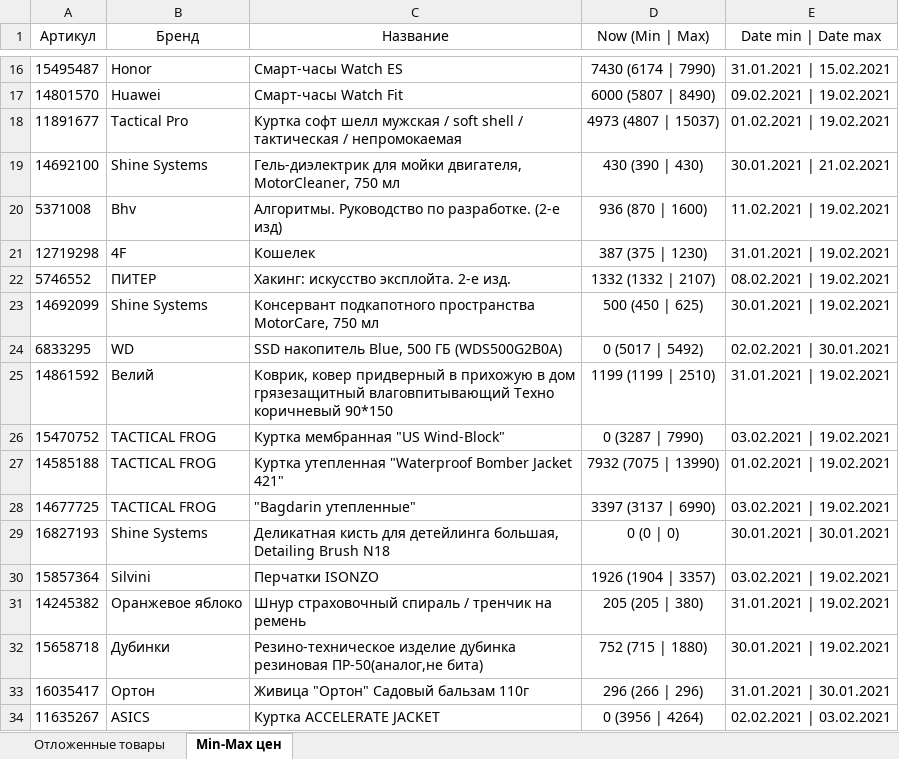
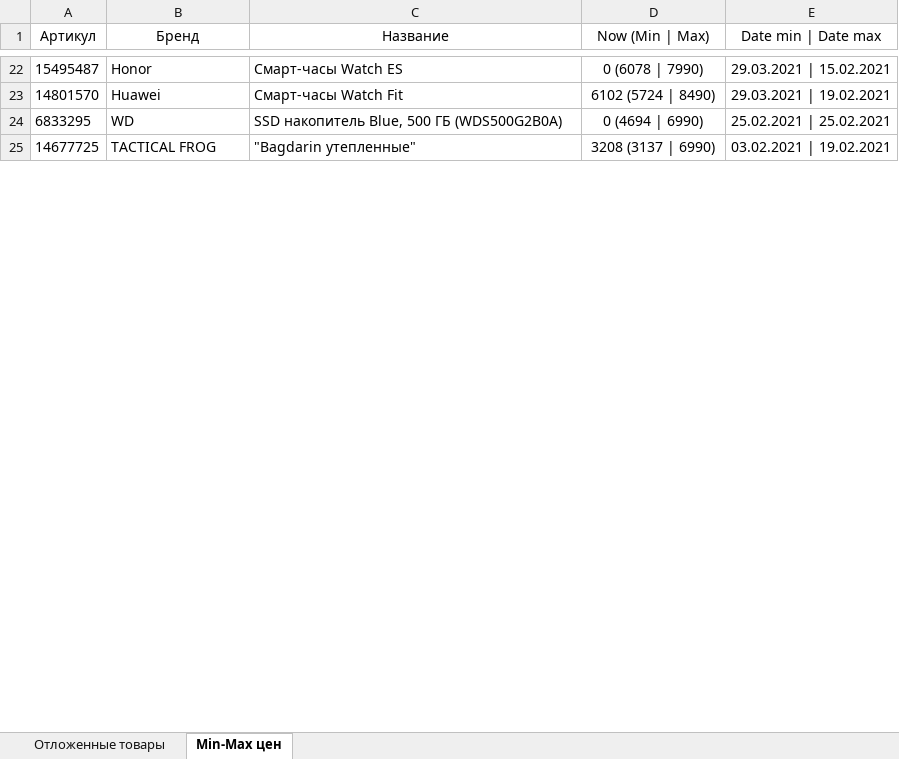
Before and after one commit to Voyager101pw/scraping-wildberries, an Excel workbook: WildBerries.xlsx, sheet Min-Max цен, drawn as a sheet; only a part is shown, gaps mark what is left out; values as stored, in another font and other column widths than the file's, no borders; removed rows and columns are numbered as before the commit, all else as after; the diff covers the shown part only; the diff names each change by its address in the sheet, - before the commit and + after, or states it on an @@ line.

```diff
--- a/WildBerries.xlsx (sheet Min-Max цен)
+++ b/WildBerries.xlsx (sheet Min-Max цен)
-D22 (Now (Min | Max)): 7430 (6174 | 7990)
+D22 (Now (Min | Max)): 0 (6078 | 7990)
-E22 (Date min | Date max): 31.01.2021 | 15.02.2021
+E22 (Date min | Date max): 29.03.2021 | 15.02.2021
-D23 (Now (Min | Max)): 6000 (5807 | 8490)
+D23 (Now (Min | Max)): 6102 (5724 | 8490)
-E23 (Date min | Date max): 09.02.2021 | 19.02.2021
+E23 (Date min | Date max): 29.03.2021 | 19.02.2021
-row 18: 11891677 | Tactical Pro | Куртка софт шелл мужская / soft shell / тактическая / непромокаемая | 4973 (4807 | 15037) | 01.02.2021 | 19.02.2021
-row 19: 14692100 | Shine Systems | Гель-диэлектрик для мойки двигателя, MotorCleaner, 750 мл | 430 (390 | 430) | 30.01.2021 | 21.02.2021
-row 20: 5371008 | Bhv | Алгоритмы. Руководство по разработке. (2-е изд) | 936 (870 | 1600) | 11.02.2021 | 19.02.2021
-row 21: 12719298 | 4F | Кошелек | 387 (375 | 1230) | 31.01.2021 | 19.02.2021
-row 22: 5746552 | ПИТЕР | Хакинг: искусство эксплойта. 2-е изд. | 1332 (1332 | 2107) | 08.02.2021 | 19.02.2021
-row 23: 14692099 | Shine Systems | Консервант подкапотного пространства MotorCare, 750 мл | 500 (450 | 625) | 30.01.2021 | 19.02.2021
-D24 (Now (Min | Max)): 0 (5017 | 5492)
+D24 (Now (Min | Max)): 0 (4694 | 6990)
-E24 (Date min | Date max): 02.02.2021 | 30.01.2021
+E24 (Date min | Date max): 25.02.2021 | 25.02.2021
-row 25: 14861592 | Велий | Коврик, ковер придверный в прихожую в дом грязезащитный влаговпитывающий Техно коричневый 90*150 | 1199 (1199 | 2510) | 31.01.2021 | 19.02.2021
-row 26: 15470752 | TACTICAL FROG | Куртка мембранная "US Wind-Block" | 0 (3287 | 7990) | 03.02.2021 | 19.02.2021
-row 27: 14585188 | TACTICAL FROG | Куртка утепленная "Waterproof Bomber Jacket 421" | 7932 (7075 | 13990) | 01.02.2021 | 19.02.2021
-D25 (Now (Min | Max)): 3397 (3137 | 6990)
+D25 (Now (Min | Max)): 3208 (3137 | 6990)
-row 29: 16827193 | Shine Systems | Деликатная кисть для детейлинга большая, Detailing Brush N18 | 0 (0 | 0) | 30.01.2021 | 30.01.2021
-row 30: 15857364 | Silvini | Перчатки ISONZO | 1926 (1904 | 3357) | 03.02.2021 | 19.02.2021
-row 31: 14245382 | Оранжевое яблоко | Шнур страховочный спираль / тренчик на ремень | 205 (205 | 380) | 31.01.2021 | 19.02.2021
-row 32: 15658718 | Дубинки | Резино-техническое изделие дубинка резиновая ПР-50(аналог,не бита) | 752 (715 | 1880) | 30.01.2021 | 19.02.2021
-row 33: 16035417 | Ортон | Живица "Ортон" Садовый бальзам 110г | 296 (266 | 296) | 31.01.2021 | 30.01.2021
-row 34: 11635267 | ASICS | Куртка ACCELERATE JACKET | 0 (3956 | 4264) | 02.02.2021 | 03.02.2021
```
Also changed, not shown: 20 added rows, 26 removed rows and 10 edited cells elsewhere in this sheet, sheet Отложенные товары.
